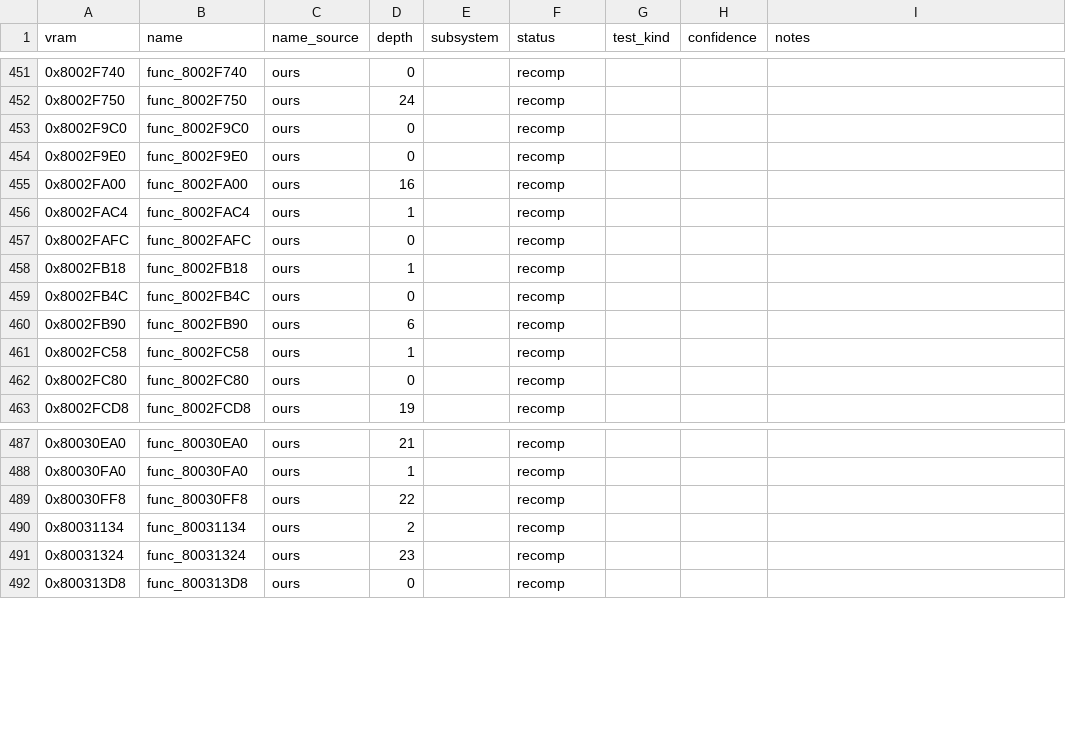
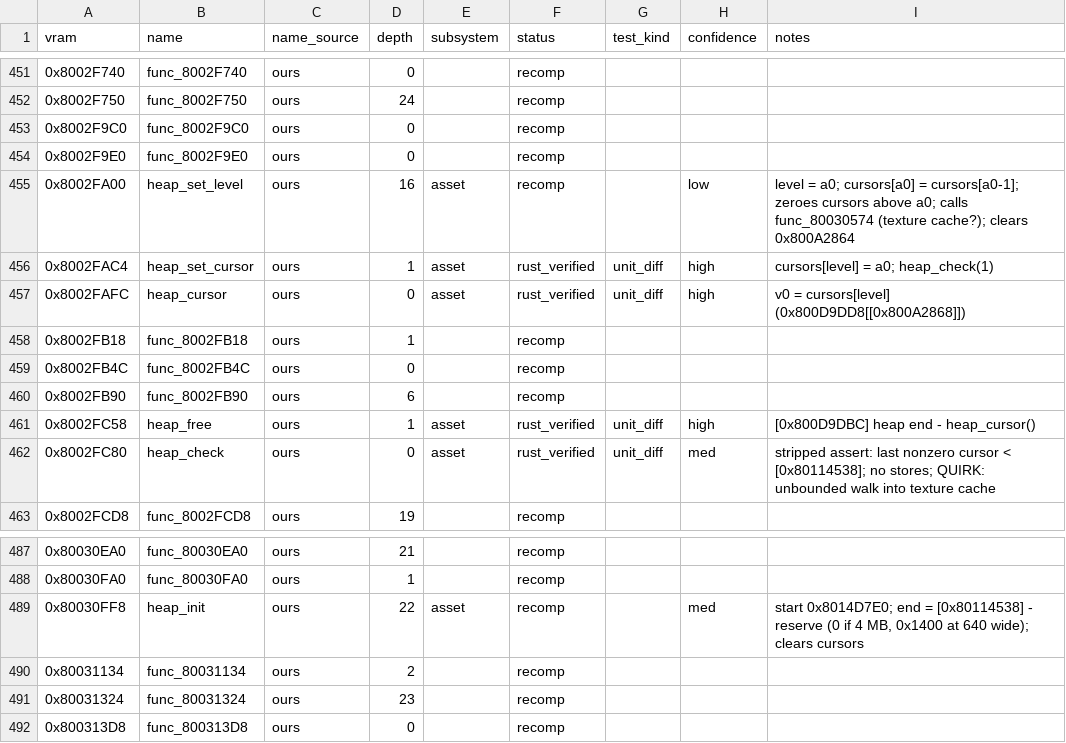
Before and after one commit to markgiroux3141/Starwars-Podracing-rust-clone, a CSV file: symbols/functions.csv, drawn as a sheet; only a part is shown, gaps mark what is left out.

```diff
--- a/symbols/functions.csv
+++ b/symbols/functions.csv
@@ -454,5 +454,5 @@ vram,name,name_source,depth,subsystem,status,test_kind,confidence,notes
 0x8002F9E0,func_8002F9E0,ours,0,,recomp,,,
-0x8002FA00,func_8002FA00,ours,16,,recomp,,,
-0x8002FAC4,func_8002FAC4,ours,1,,recomp,,,
-0x8002FAFC,func_8002FAFC,ours,0,,recomp,,,
+0x8002FA00,heap_set_level,ours,16,asset,recomp,,low,level = a0; cursors[a0] = cursors[a0-1]; zeroes cursors above a0; calls func_80030574 (texture cache?); clears 0x800A2864
+0x8002FAC4,heap_set_cursor,ours,1,asset,rust_verified,unit_diff,high,cursors[level] = a0; heap_check(1)
+0x8002FAFC,heap_cursor,ours,0,asset,rust_verified,unit_diff,high,v0 = cursors[level] (0x800D9DD8[[0x800A2868]])
 0x8002FB18,func_8002FB18,ours,1,,recomp,,,
@@ -460,4 +460,4 @@ vram,name,name_source,depth,subsystem,status,test_kind,confidence,notes
 0x8002FB90,func_8002FB90,ours,6,,recomp,,,
-0x8002FC58,func_8002FC58,ours,1,,recomp,,,
-0x8002FC80,func_8002FC80,ours,0,,recomp,,,
+0x8002FC58,heap_free,ours,1,asset,rust_verified,unit_diff,high,[0x800D9DBC] heap end - heap_cursor()
+0x8002FC80,heap_check,ours,0,asset,rust_verified,unit_diff,med,stripped assert: last nonzero cursor < [0x80114538]; no stores; QUIRK: unbounded walk into texture cache
 0x8002FCD8,func_8002FCD8,ours,19,,recomp,,,
@@ -488,3 +488,3 @@ vram,name,name_source,depth,subsystem,status,test_kind,confidence,notes
 0x80030FA0,func_80030FA0,ours,1,,recomp,,,
-0x80030FF8,func_80030FF8,ours,22,,recomp,,,
+0x80030FF8,heap_init,ours,22,asset,recomp,,med,"start 0x8014D7E0; end = [0x80114538] - reserve (0 if 4 MB, 0x1400 at 640 wide); clears cursors"
 0x80031134,func_80031134,ours,2,,recomp,,,
```
Also changed, not shown: 5 other files.
